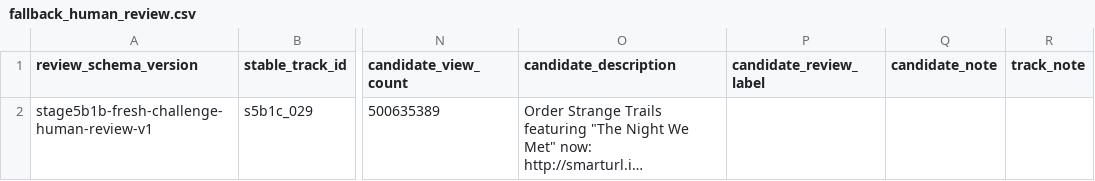
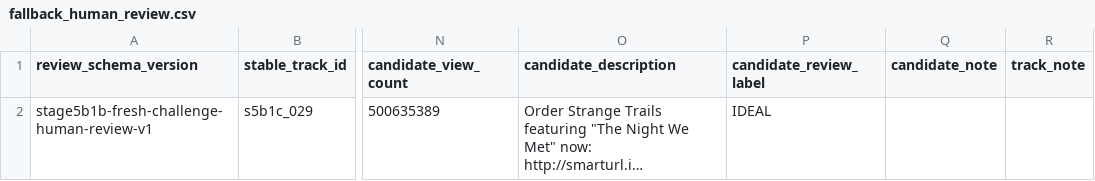
Before and after one commit to lennytheworm12/spotify-sorter, a CSV file: ml/audio_similarity/reports/stage5b1j_representation_fallback/fallback_human_review.csv, drawn as a sheet; only a part is shown, gaps mark what is left out; long unchanged cells end in …; the diff names each change by its address in the sheet, - before the commit and + after, or states it on an @@ line.

Commit message:
ml: pass representation fallback human gate

```diff
--- a/ml/audio_similarity/reports/stage5b1j_representation_fallback/fallback_human_review.csv
+++ b/ml/audio_similarity/reports/stage5b1j_representation_fallback/fallback_human_review.csv
-P2 (candidate_review_label): (empty)
+P2 (candidate_review_label): IDEAL
```
Also changed, not shown: 5 other files.
